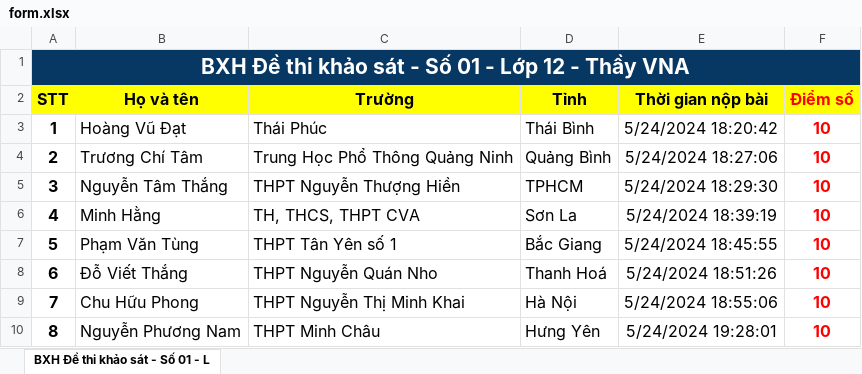
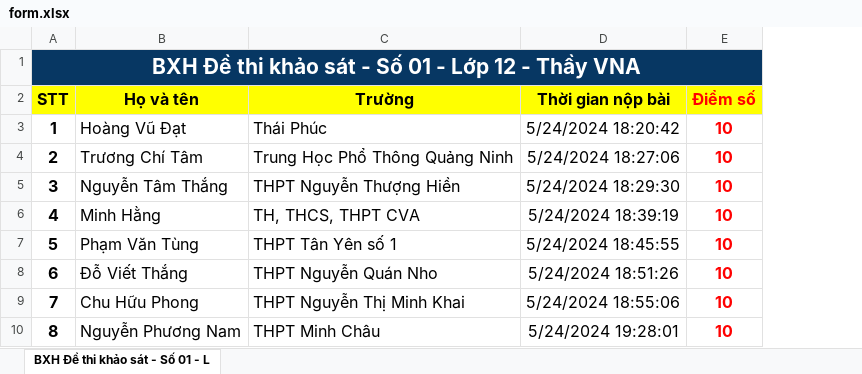
Before and after one commit to tuleader/xu-ly-pho-diem, an Excel workbook: form.xlsx, sheet BXH Đề thi khảo sát - Số 01 - L, drawn as a sheet; only a part is shown; values as stored, in another font and other column widths than the file's, no borders; the diff names each change by its address in the sheet, - before the commit and + after, or states it on an @@ line.

```diff
--- a/form.xlsx (sheet BXH Đề thi khảo sát - Số 01 - L)
+++ b/form.xlsx (sheet BXH Đề thi khảo sát - Số 01 - L)
-column D (Tỉnh), rows 3-10: Thái Bình | Quảng Bình | TPHCM | Sơn La | Bắc Giang | Thanh Hoá | Hà Nội | Hưng Yên
```
Also changed, not shown: 3 other files.
